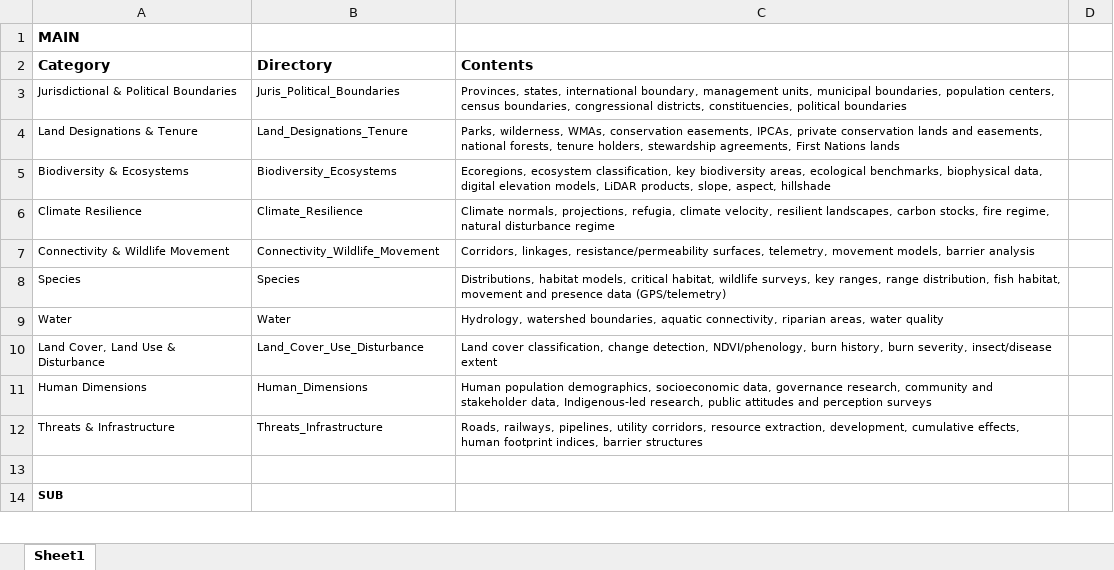
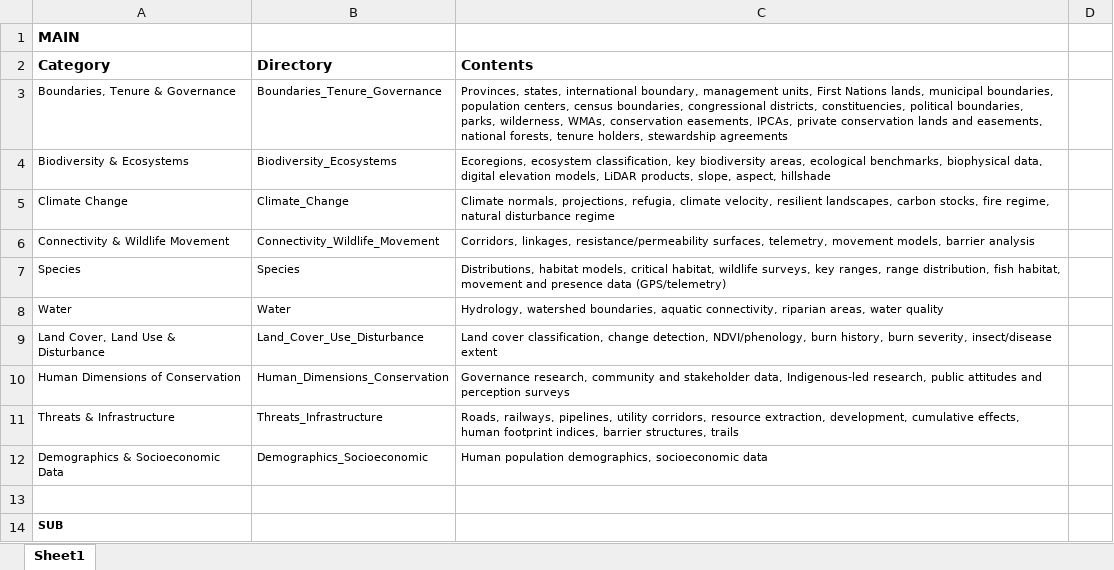
Before and after one commit to bermane/y2y-spatial-library, an Excel workbook: Spatial_Data_Typology.xlsx, sheet Sheet1, drawn as a sheet; only a part is shown; values as stored, in another font and other column widths than the file's, no borders; removed rows and columns are numbered as before the commit, all else as after; the diff names each change by its address in the sheet, - before the commit and + after, or states it on an @@ line.

```diff
--- a/Spatial_Data_Typology.xlsx (sheet Sheet1)
+++ b/Spatial_Data_Typology.xlsx (sheet Sheet1)
-row 3: Jurisdictional & Political Boundaries | Juris_Political_Boundaries | Provinces, states, international boundary, management units, municipal boundaries, population centers, census boundaries, congressional districts, constituencies, political boundaries
-row 4: Land Designations & Tenure | Land_Designations_Tenure | Parks, wilderness, WMAs, conservation easements, IPCAs, private conservation lands and easements, national forests, tenure holders, stewardship agreements, First Nations lands
+row 3: Boundaries, Tenure & Governance | Boundaries_Tenure_Governance | Provinces, states, international boundary, management units, First Nations lands, municipal boundaries, population centers, census boundaries, congressional districts, constituencies, political boundaries, parks, wilderness, WMAs, conservation easements, IPCAs, private conservation lands and easements, national forests, tenure holders, stewardship agreements
-A5: Climate Resilience
+A5: Climate Change
-B5: Climate_Resilience
+B5: Climate_Change
-row 11: Human Dimensions | Human_Dimensions | Human population demographics, socioeconomic data, governance research, community and stakeholder data, Indigenous-led research, public attitudes and perception surveys
+row 10: Human Dimensions of Conservation | Human_Dimensions_Conservation | Governance research, community and stakeholder data, Indigenous-led research, public attitudes and perception surveys
-C11: …indices, barrier structures
+C11: …indices, barrier structures, trails
+row 12: Demographics & Socioeconomic Data | Demographics_Socioeconomic | Human population demographics, socioeconomic data
```
Also changed, not shown: 18 other files.
